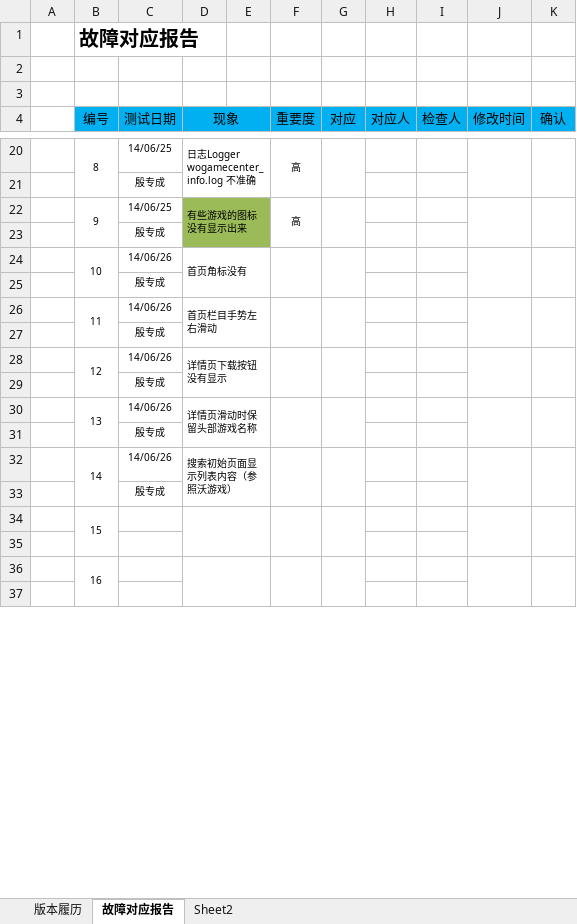
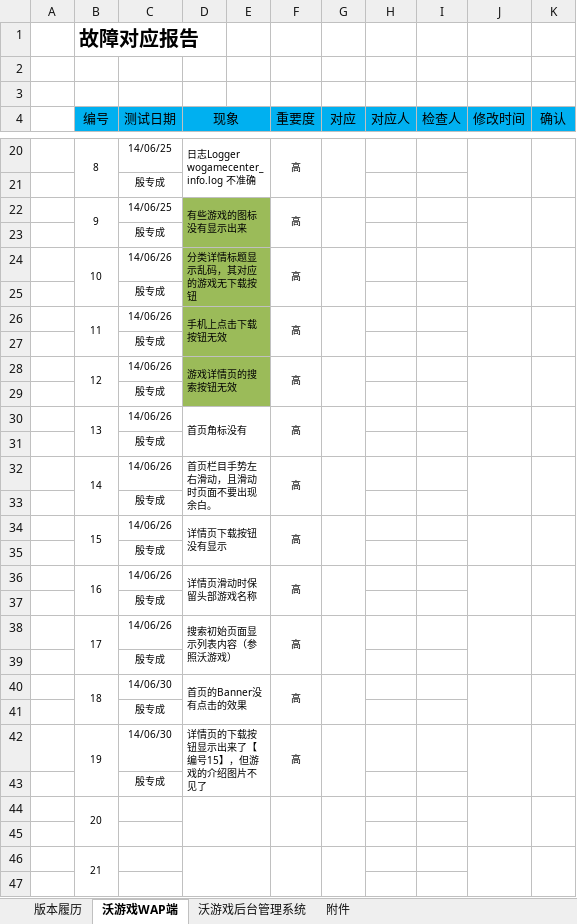
Before and after one commit to LancelotM/WoGame, an Excel workbook: 04 Test Case/故障对应报告.xlsx, sheet 沃游戏WAP端, drawn as a sheet; only a part is shown, gaps mark what is left out; values as stored, in another font and other column widths than the file's, no borders; addresses are those after the commit; the diff covers the shown part only; the diff names each change by its address in the sheet, - before the commit and + after, or states it on an @@ line.

```diff
--- a/04 Test Case/故障对应报告.xlsx (sheet 沃游戏WAP端)
+++ b/04 Test Case/故障对应报告.xlsx (sheet 沃游戏WAP端)
-sheet tab: 故障对应报告
+sheet tab: 沃游戏WAP端
-sheet tab: Sheet2
+sheet tab: 附件
+sheet tab: 沃游戏后台管理系统
-D24 (现象): 首页角标没有
+D24 (现象): 分类详情标题显示乱码，其对应的游戏无下载按钮
-D24:E29 fill: none
+D24:E29 fill: #9BBB59
-F24 (重要度): (empty)
+F24 (重要度): 高
-D26 (现象): 首页栏目手势左右滑动
+D26 (现象): 手机上点击下载按钮无效
-F26 (重要度): (empty)
+F26 (重要度): 高
-D28 (现象): 详情页下载按钮没有显示
+D28 (现象): 游戏详情页的搜索按钮无效
-F28 (重要度): (empty)
+F28 (重要度): 高
-D30 (现象): 详情页滑动时保留头部游戏名称
+D30 (现象): 首页角标没有
-F30 (重要度): (empty)
+F30 (重要度): 高
-D32 (现象): 搜索初始页面显示列表内容（参照沃游戏）
+D32 (现象): 首页栏目手势左右滑动，且滑动时页面不要出现余白。
-F32 (重要度): (empty)
+F32 (重要度): 高
+row 34:  | 15 | 14/06/26 | 详情页下载按钮没有显示 |  | 高
+row 35:  |  | 殷专成
+row 36:  | 16 | 14/06/26 | 详情页滑动时保留头部游戏名称 |  | 高
+row 37:  |  | 殷专成
+row 38:  | 17 | 14/06/26 | 搜索初始页面显示列表内容（参照沃游戏） |  | 高
+row 39:  |  | 殷专成
+row 40:  | 18 | 14/06/30 | 首页的Banner没有点击的效果 |  | 高
+row 41:  |  | 殷专成
+row 42:  | 19 | 14/06/30 | 详情页的下载按钮显示出来了【编号15】，但游戏的介绍图片不见了 |  | 高
+row 43:  |  | 殷专成
-B44 (编号): 15
+B44 (编号): 20
-B46 (编号): 16
+B46 (编号): 21
```
Also changed, not shown: 20 added rows, 2 edited cells and merged cells elsewhere in this sheet, 05 Q&A/问答一览表.xlsx.
